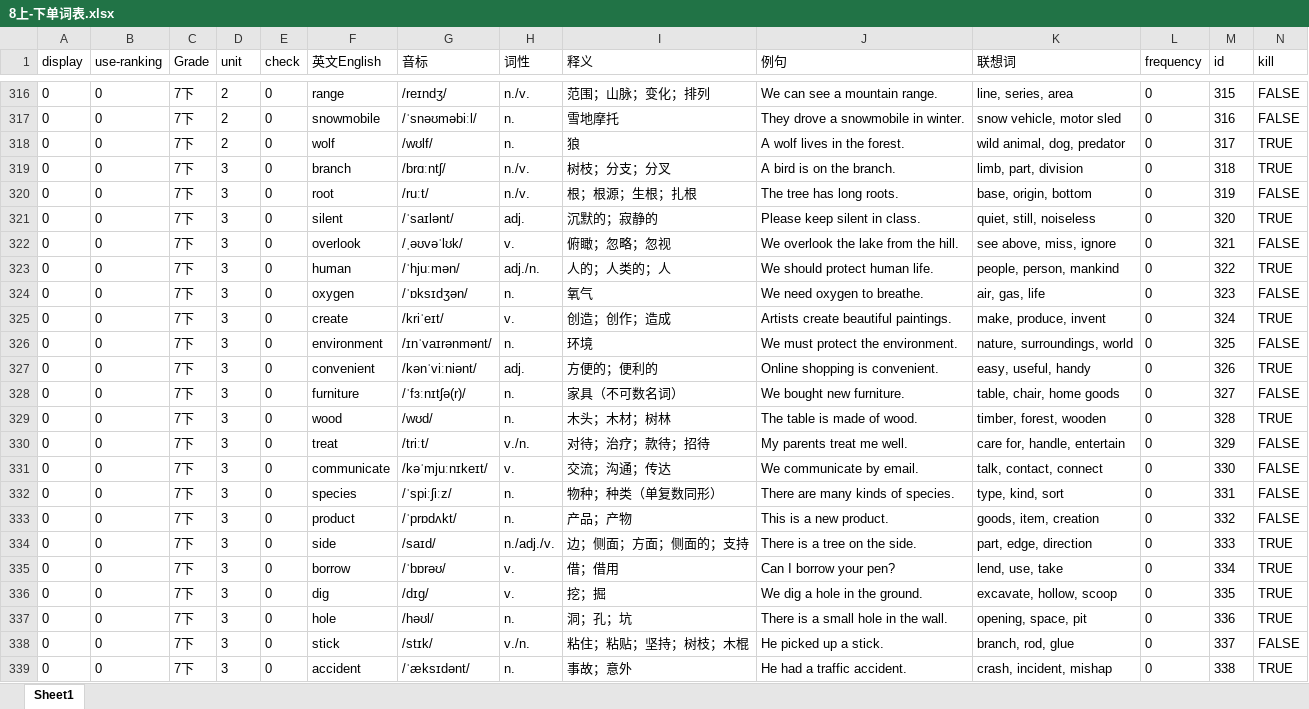
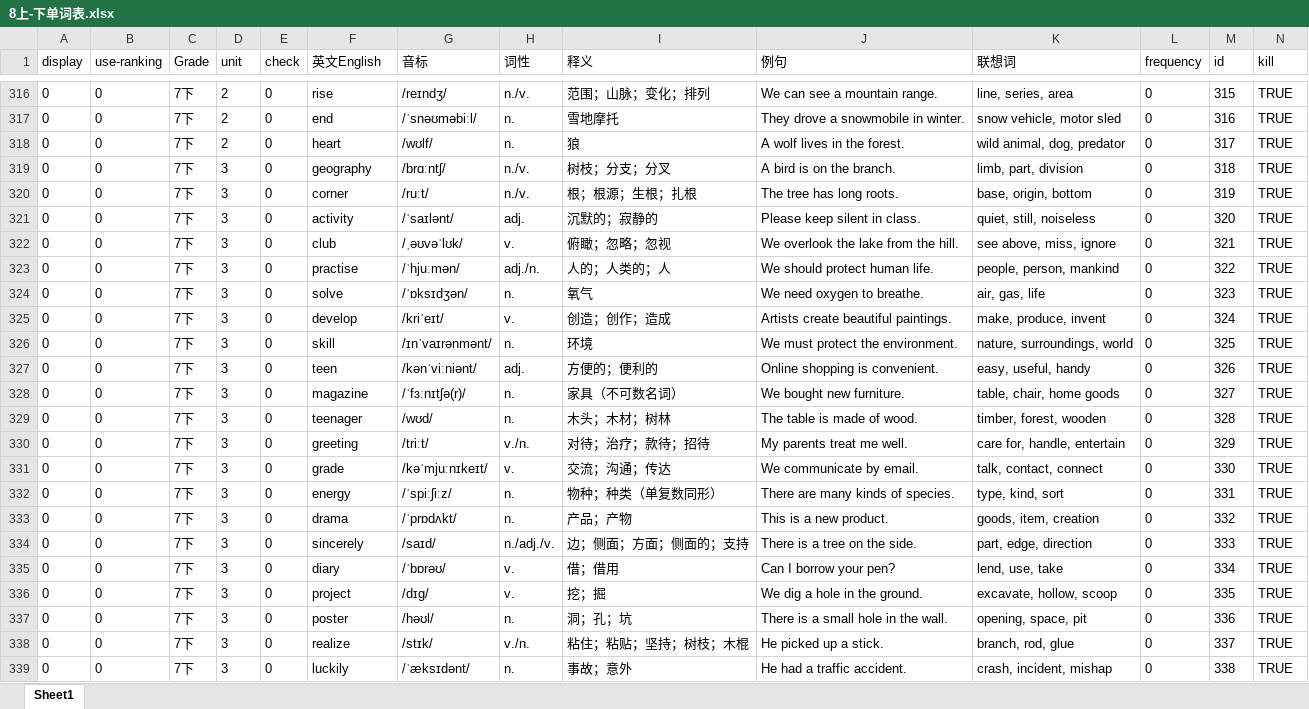
Before and after one commit to duerxian/state_wordsgame, an Excel workbook: 8上-下单词表.xlsx, sheet Sheet1, drawn as a sheet; only a part is shown, gaps mark what is left out; values as stored, in another font and other column widths than the file's, no borders; the diff covers the shown part only; the diff names each change by its address in the sheet, - before the commit and + after, or states it on an @@ line.

```diff
--- a/8上-下单词表.xlsx (sheet Sheet1)
+++ b/8上-下单词表.xlsx (sheet Sheet1)
-F316 (英文English): range
+F316 (英文English): rise
-N316:N317 (kill): FALSE
+N316:N317 (kill): TRUE
-F317 (英文English): snowmobile
+F317 (英文English): end
-F318 (英文English): wolf
+F318 (英文English): heart
-F319 (英文English): branch
+F319 (英文English): geography
-F320 (英文English): root
+F320 (英文English): corner
-N320 (kill): FALSE
+N320 (kill): TRUE
-F321 (英文English): silent
+F321 (英文English): activity
-F322 (英文English): overlook
+F322 (英文English): club
-N322 (kill): FALSE
+N322 (kill): TRUE
-F323 (英文English): human
+F323 (英文English): practise
-F324 (英文English): oxygen
+F324 (英文English): solve
-N324 (kill): FALSE
+N324 (kill): TRUE
-F325 (英文English): create
+F325 (英文English): develop
-F326 (英文English): environment
+F326 (英文English): skill
-N326 (kill): FALSE
+N326 (kill): TRUE
-F327 (英文English): convenient
+F327 (英文English): teen
-F328 (英文English): furniture
+F328 (英文English): magazine
-N328 (kill): FALSE
+N328 (kill): TRUE
-F329 (英文English): wood
+F329 (英文English): teenager
-F330 (英文English): treat
+F330 (英文English): greeting
-N330:N333 (kill): FALSE
+N330:N333 (kill): TRUE
-F331 (英文English): communicate
+F331 (英文English): grade
-F332 (英文English): species
+F332 (英文English): energy
-F333 (英文English): product
+F333 (英文English): drama
-F334 (英文English): side
+F334 (英文English): sincerely
-F335 (英文English): borrow
+F335 (英文English): diary
-F336 (英文English): dig
+F336 (英文English): project
-F337 (英文English): hole
+F337 (英文English): poster
-F338 (英文English): stick
+F338 (英文English): realize
-N338 (kill): FALSE
+N338 (kill): TRUE
-F339 (英文English): accident
+F339 (英文English): luckily
```
Also changed, not shown: 1064 edited cells elsewhere in this sheet, 9 other files.
